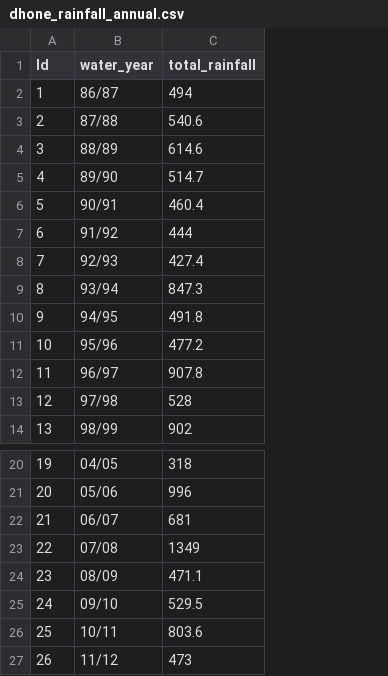
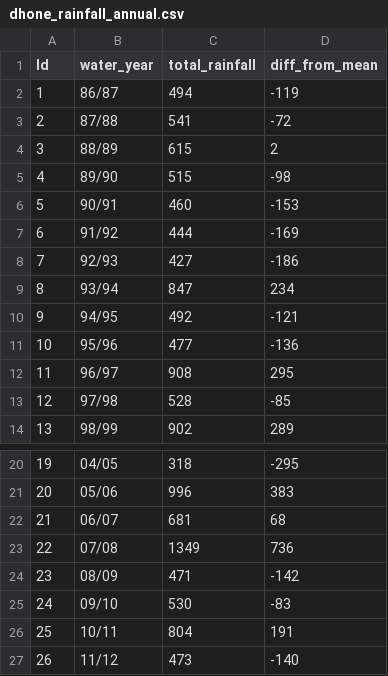
Before and after one commit to Batch21/Batch21.github.io, a CSV file: assets/data/dhone_rainfall_annual.csv, drawn as a sheet; only a part is shown, gaps mark what is left out; the diff names each change by its address in the sheet, - before the commit and + after, or states it on an @@ line.

Commit message:
Added annual rainfall vis example

```diff
--- a/assets/data/dhone_rainfall_annual.csv
+++ b/assets/data/dhone_rainfall_annual.csv
+column D (diff_from_mean), rows 2-14: -119 | -72 | 2 | -98 | -153 | -169 | -186 | 234 | -121 | -136 | 295 | -85 | 289; rows 20-27: -295 | 383 | 68 | 736 | -142 | -83 | 191 | -140
-C3 (total_rainfall): 540.6
+C3 (total_rainfall): 541
-C4 (total_rainfall): 614.6
+C4 (total_rainfall): 615
-C5 (total_rainfall): 514.7
+C5 (total_rainfall): 515
-C6 (total_rainfall): 460.4
+C6 (total_rainfall): 460
-C8 (total_rainfall): 427.4
+C8 (total_rainfall): 427
-C9 (total_rainfall): 847.3
+C9 (total_rainfall): 847
-C10 (total_rainfall): 491.8
+C10 (total_rainfall): 492
-C11 (total_rainfall): 477.2
+C11 (total_rainfall): 477
-C12 (total_rainfall): 907.8
+C12 (total_rainfall): 908
-C24 (total_rainfall): 471.1
+C24 (total_rainfall): 471
-C25 (total_rainfall): 529.5
+C25 (total_rainfall): 530
-C26 (total_rainfall): 803.6
+C26 (total_rainfall): 804
```
Also changed, not shown: 8 other files.
